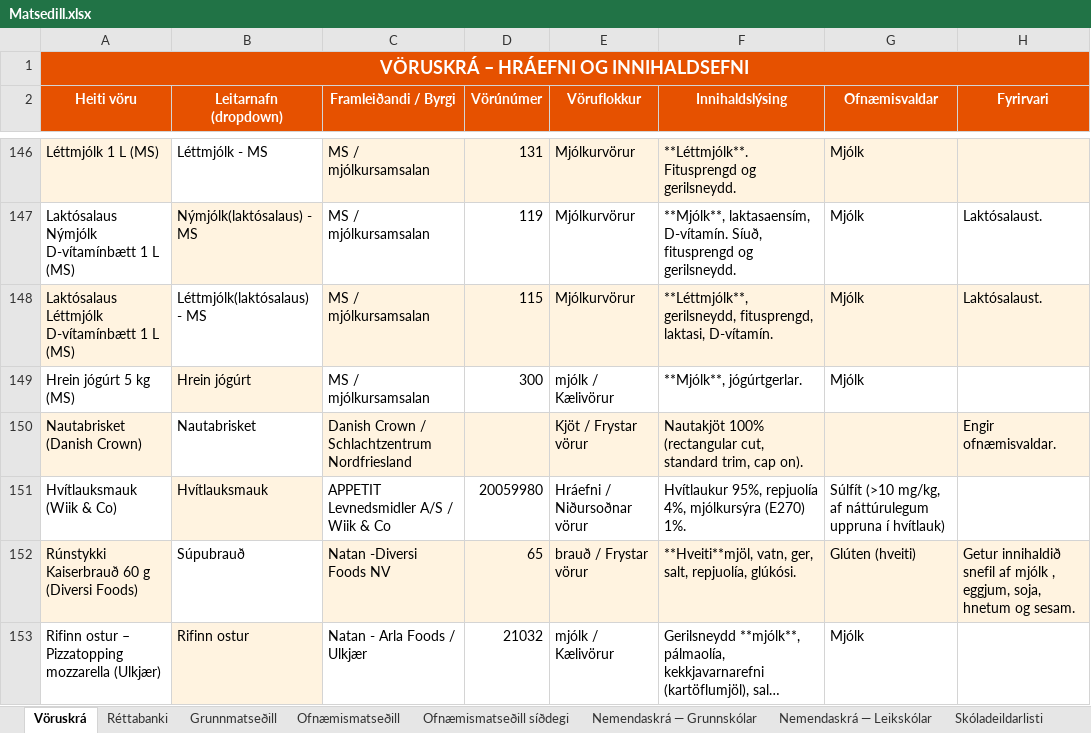
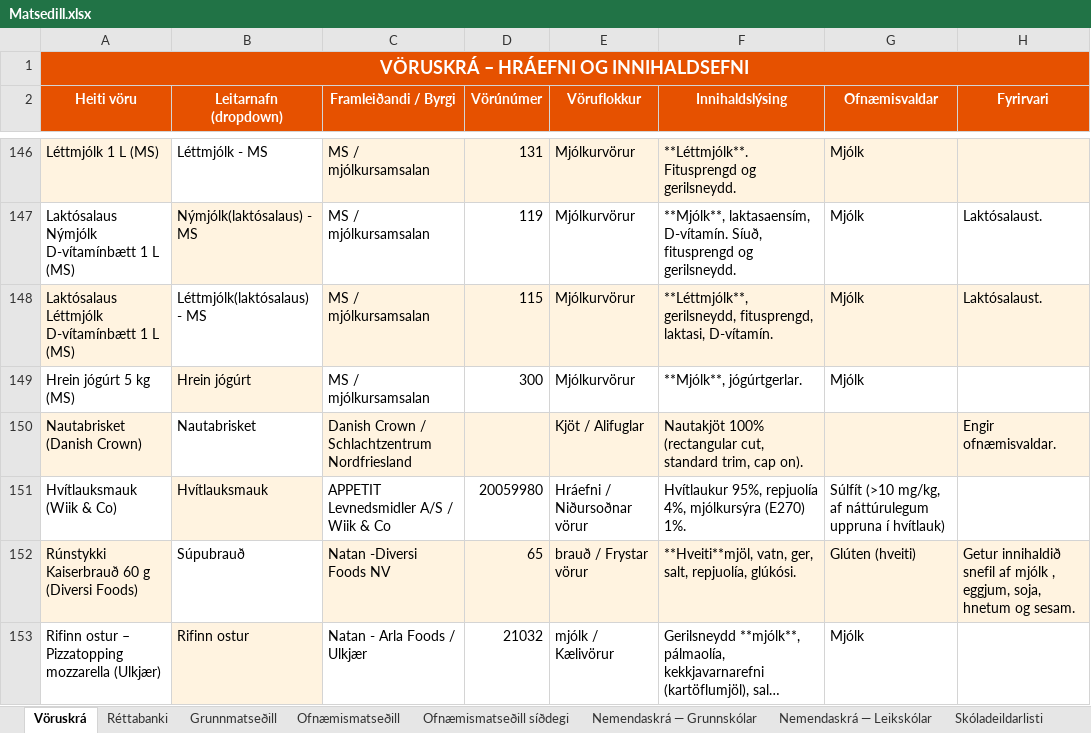
Before and after one commit to JohnBond87/matarstund, an Excel workbook: Matsedill.xlsx, sheet Vöruskrá, drawn as a sheet; only a part is shown, gaps mark what is left out; long unchanged cells end in …; values as stored, in another font and other column widths than the file's, no borders; the diff names each change by its address in the sheet, - before the commit and + after, or states it on an @@ line.

Commit message:
Uppfærsla matseðils

```diff
--- a/Matsedill.xlsx (sheet Vöruskrá)
+++ b/Matsedill.xlsx (sheet Vöruskrá)
-E149 (Vöruflokkur): mjólk / Kælivörur
+E149 (Vöruflokkur): Mjólkurvörur
-E150 (Vöruflokkur): Kjöt / Frystar vörur
+E150 (Vöruflokkur): Kjöt / Alifuglar
```
